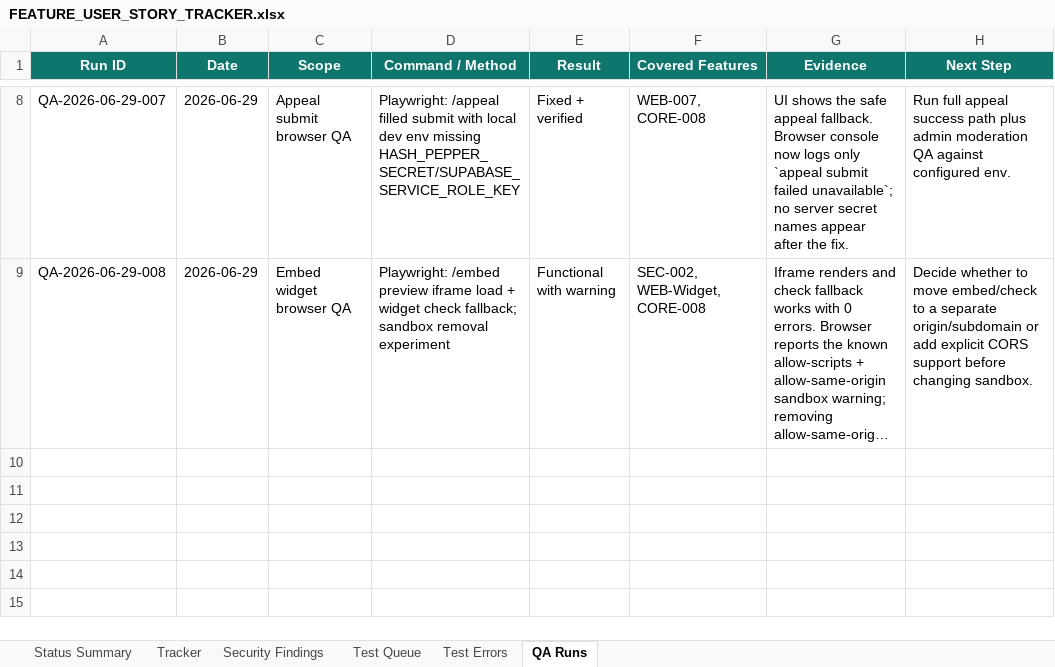
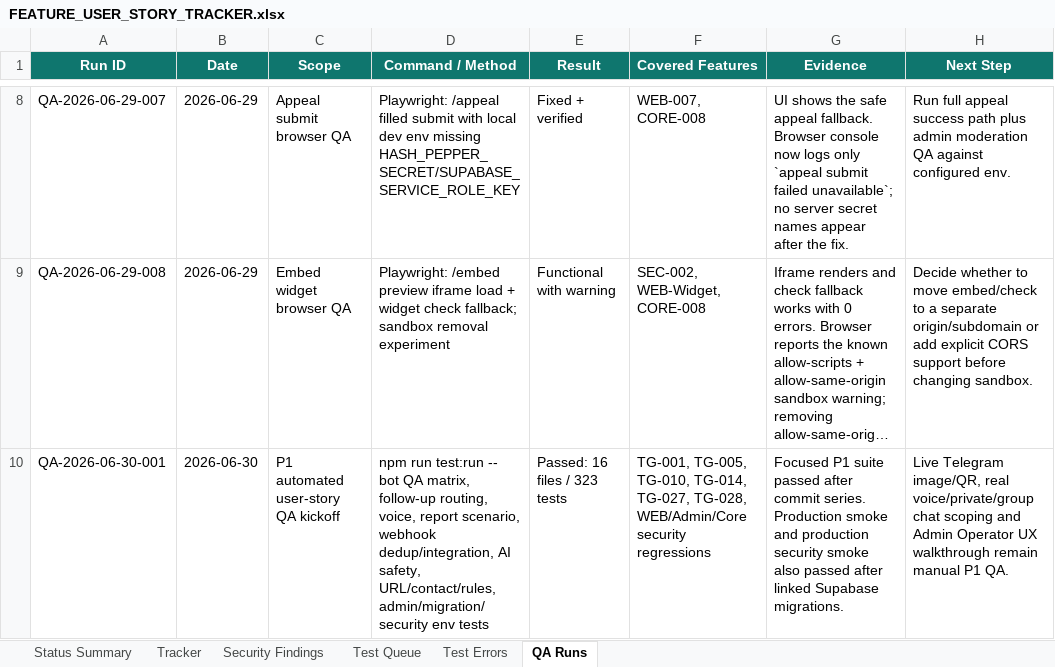
Before and after one commit to Web-pixel-creator/Scam-guard-Main, an Excel workbook: ai_docs/FEATURE_USER_STORY_TRACKER.xlsx, sheet QA Runs, drawn as a sheet; only a part is shown, gaps mark what is left out; long unchanged cells end in …; values as stored, in another font and other column widths than the file's, no borders; the diff names each change by its address in the sheet, - before the commit and + after, or states it on an @@ line.

Commit message:
docs: record P1 QA kickoff

```diff
--- a/ai_docs/FEATURE_USER_STORY_TRACKER.xlsx (sheet QA Runs)
+++ b/ai_docs/FEATURE_USER_STORY_TRACKER.xlsx (sheet QA Runs)
+row 10: QA-2026-06-30-001 | 2026-06-30 | P1 automated user-story QA kickoff | npm run test:run -- bot QA matrix, follow-up routing, voice, report scenario, webhook dedup/integration, AI safety, URL/contact/rules, admin/migration/security env tests | Passed: 16 files / 323 tests | TG-001, TG-005, TG-010, TG-014, TG-027, TG-028, WEB/Admin/Core security regressions | Focused P1 suite passed after commit series. Production smoke and production security smoke also passed after linked Supabase migrations. | Live Telegram image/QR, real voice/private/group chat scoping and Admin Operator UX walkthrough remain manual P1 QA.
```
Also changed, not shown: sheet Status Summary.
